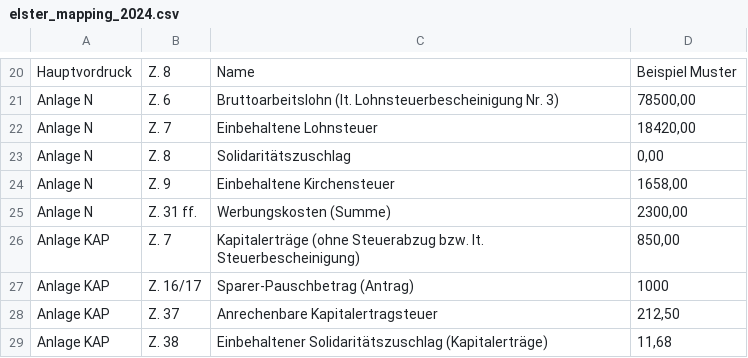
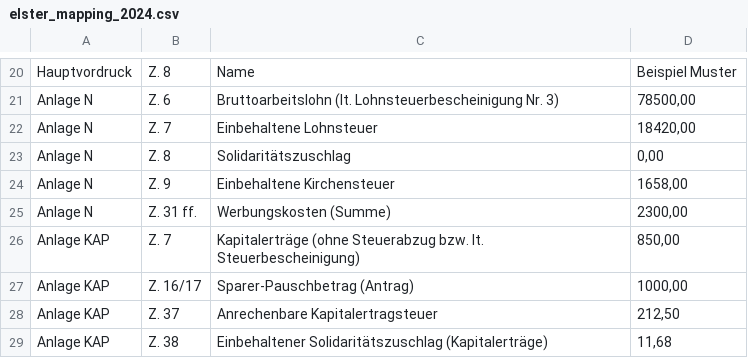
Before and after one commit to truongtud/steuererklaerung-de, a CSV file: beispiel/elster_mapping_2024.csv, drawn as a sheet; only a part is shown, gaps mark what is left out.

```diff
--- a/beispiel/elster_mapping_2024.csv
+++ b/beispiel/elster_mapping_2024.csv
@@ -26,3 +26,3 @@ Anlage N;Z. 31 ff.;Werbungskosten (Summe);2300,00
 Anlage KAP;Z. 7;Kapitalerträge (ohne Steuerabzug bzw. lt. Steuerbescheinigung);850,00
-Anlage KAP;Z. 16/17;Sparer-Pauschbetrag (Antrag);1000
+Anlage KAP;Z. 16/17;Sparer-Pauschbetrag (Antrag);1000,00
 Anlage KAP;Z. 37;Anrechenbare Kapitalertragsteuer;212,50
```
Also changed, not shown: 7 other files.
